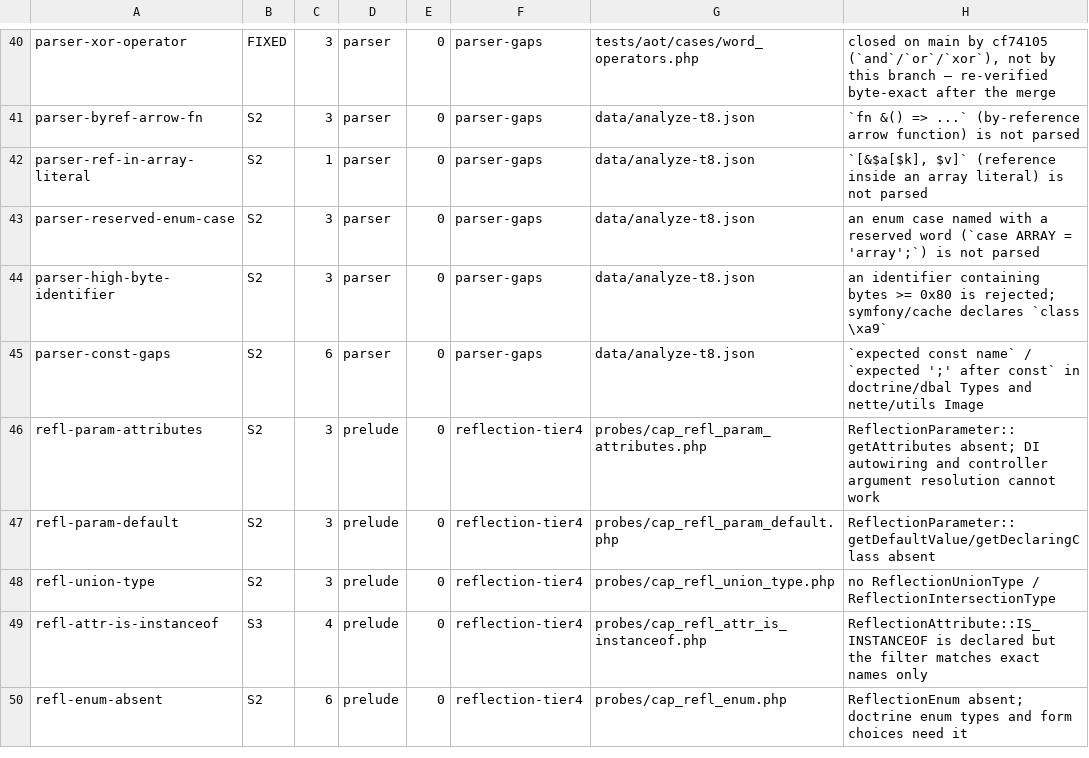
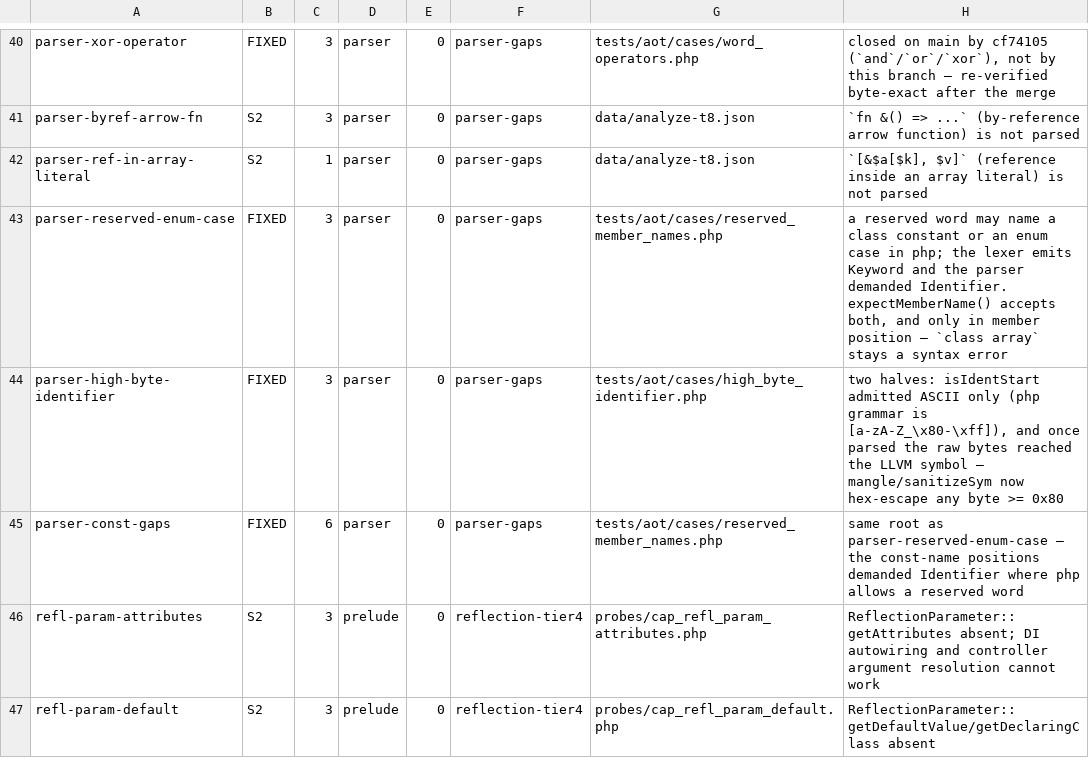
Before and after one commit to manticorephp/compiler, a TSV file: docs/audit/findings.tsv, drawn as a sheet; only a part is shown, gaps mark what is left out; the shorter side is filled out with more unchanged rows.

Commit message:
parser: reserved words as member names, and identifiers above 0x80
Two of the six syntax gaps the audit found on real vendor code.

RESERVED MEMBER NAMES. php lets a reserved word name a class constant or an
enum case — doctrine/dbal spells `case ARRAY = 'array';` in ArrayParameterType
and `const ARRAY` in Types, nette/utils does the same. The lexer classifies
those as Keyword, the parser demanded Identifier. expectMemberName() accepts
either, and is used ONLY in member position: `class array` is still a syntax
error in php, and accepting it there would turn a clean parse error into a
confusing one further along.

HIGH-BYTE IDENTIFIERS, which needed two halves. php's grammar is
[a-zA-Z_\x80-\xff][a-zA-Z0-9_\x80-\xff]* — every byte at or above 0x80 is an
identifier byte, which is how a UTF-8 name works without the lexer decoding
UTF-8 at all. isIdentStart admitted ASCII only. Fixing that alone got a clean
parse and then a dead LLVM module: the raw bytes reached the symbol name, which
LLVM will not take. mangle() and sanitizeSym() now hex-escape any byte >= 0x80.
symfony/cache declares `class \xa9` for its internal value wrapper, so this is
a real vendor tree, not a curiosity.

583 cases green before these, and class/enum/const/spl subsets green after.

```diff
--- a/docs/audit/findings.tsv
+++ b/docs/audit/findings.tsv
@@ -42,5 +42,5 @@ parser-byref-arrow-fn	S2	3	parser	0	parser-gaps	data/analyze-t8.json	`fn &() =>
 parser-ref-in-array-literal	S2	1	parser	0	parser-gaps	data/analyze-t8.json	`[&$a[$k], $v]` (reference inside an array literal) is not parsed
-parser-reserved-enum-case	S2	3	parser	0	parser-gaps	data/analyze-t8.json	an enum case named with a reserved word (`case ARRAY = 'array';`) is not parsed
-parser-high-byte-identifier	S2	3	parser	0	parser-gaps	data/analyze-t8.json	an identifier containing bytes >= 0x80 is rejected; symfony/cache declares `class \xa9`
-parser-const-gaps	S2	6	parser	0	parser-gaps	data/analyze-t8.json	`expected const name` / `expected ';' after const` in doctrine/dbal Types and nette/utils Image
+parser-reserved-enum-case	FIXED	3	parser	0	parser-gaps	tests/aot/cases/reserved_member_names.php	a reserved word may name a class constant or an enum case in php; the lexer emits Keyword and the parser demanded Identifier. expectMemberName() accepts both, and only in member position — `class array` stays a syntax error
+parser-high-byte-identifier	FIXED	3	parser	0	parser-gaps	tests/aot/cases/high_byte_identifier.php	two halves: isIdentStart admitted ASCII only (php grammar is [a-zA-Z_\x80-\xff]), and once parsed the raw bytes reached the LLVM symbol — mangle/sanitizeSym now hex-escape any byte >= 0x80
+parser-const-gaps	FIXED	6	parser	0	parser-gaps	tests/aot/cases/reserved_member_names.php	same root as parser-reserved-enum-case — the const-name positions demanded Identifier where php allows a reserved word
 refl-param-attributes	S2	3	prelude	0	reflection-tier4	probes/cap_refl_param_attributes.php	ReflectionParameter::getAttributes absent; DI autowiring and controller argument resolution cannot work
```
Also changed, not shown: 9 other files.
